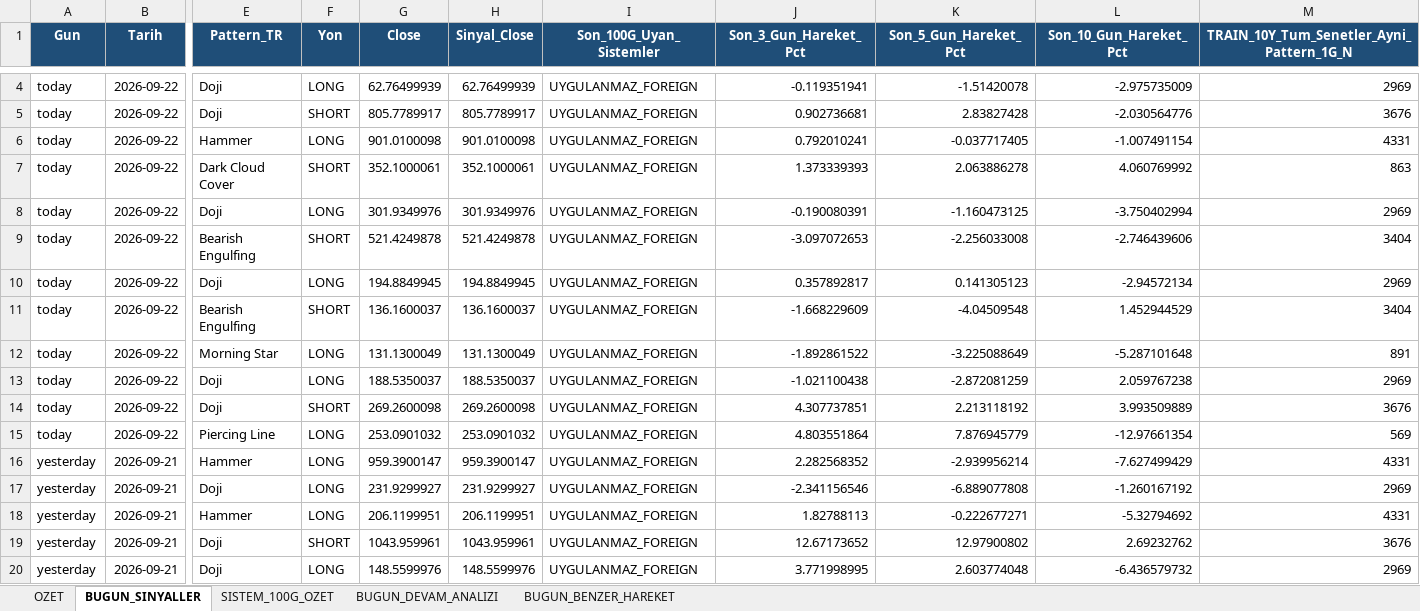
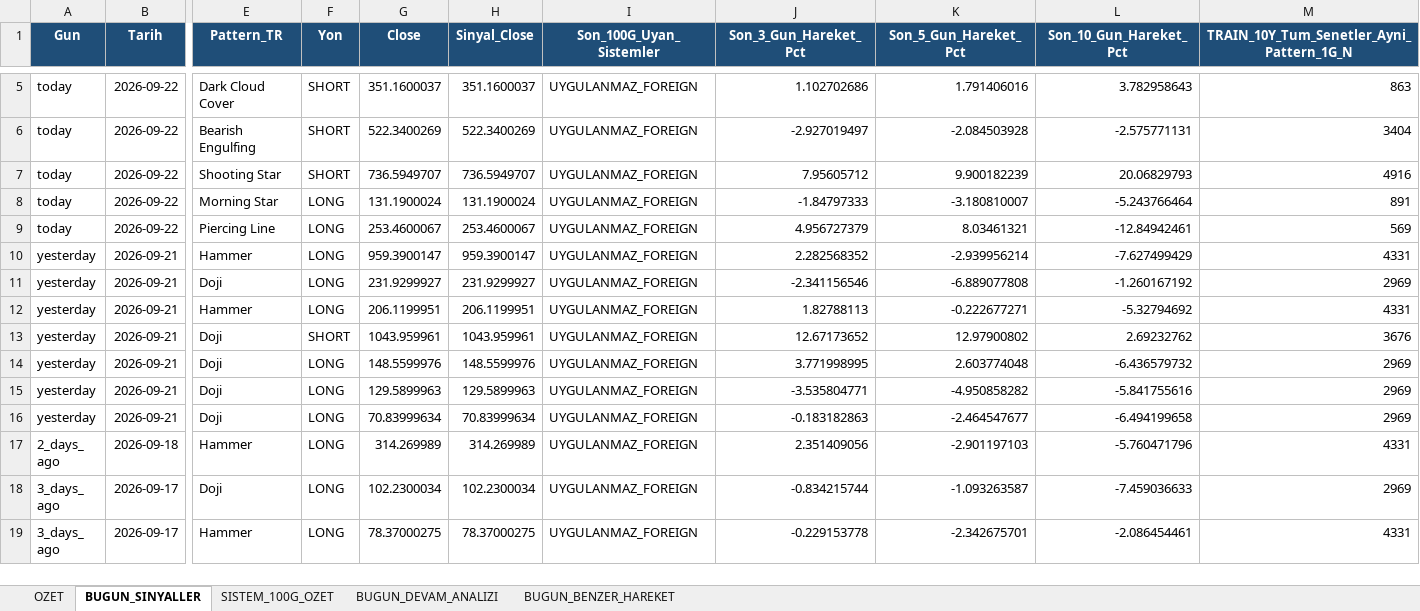
Before and after one commit to serkanche/portfoy, an Excel workbook: CNDL_usa.xlsx, sheet BUGUN_SINYALLER, drawn as a sheet; only a part is shown, gaps mark what is left out; the shorter side is filled out with more unchanged rows; values as stored, in another font and other column widths than the file's, no borders; removed rows and columns are numbered as before the commit, all else as after; rows hold the shown columns only; the diff covers the shown part only; the diff names each change by its address in the sheet, - before the commit and + after, or states it on an @@ line.

```diff
--- a/CNDL_usa.xlsx (sheet BUGUN_SINYALLER)
+++ b/CNDL_usa.xlsx (sheet BUGUN_SINYALLER)
-row 4: today | 2026-09-22 | Doji | LONG | 62.76499939 | 62.76499939 | UYGULANMAZ_FOREIGN | -0.119351941 | -1.51420078 | -2.975735009 | 2969
-row 5: today | 2026-09-22 | Doji | SHORT | 805.7789917 | 805.7789917 | UYGULANMAZ_FOREIGN | 0.902736681 | 2.83827428 | -2.030564776 | 3676
-row 6: today | 2026-09-22 | Hammer | LONG | 901.0100098 | 901.0100098 | UYGULANMAZ_FOREIGN | 0.792010241 | -0.037717405 | -1.007491154 | 4331
-G5 (Close): 352.1000061
+G5 (Close): 351.1600037
-H5 (Sinyal_Close): 352.1000061
+H5 (Sinyal_Close): 351.1600037
-J5 (Son_3_Gun_Hareket_Pct): 1.373339393
+J5 (Son_3_Gun_Hareket_Pct): 1.102702686
-K5 (Son_5_Gun_Hareket_Pct): 2.063886278
+K5 (Son_5_Gun_Hareket_Pct): 1.791406016
-L5 (Son_10_Gun_Hareket_Pct): 4.060769992
+L5 (Son_10_Gun_Hareket_Pct): 3.782958643
-row 8: today | 2026-09-22 | Doji | LONG | 301.9349976 | 301.9349976 | UYGULANMAZ_FOREIGN | -0.190080391 | -1.160473125 | -3.750402994 | 2969
-G6 (Close): 521.4249878
+G6 (Close): 522.3400269
-H6 (Sinyal_Close): 521.4249878
+H6 (Sinyal_Close): 522.3400269
-J6 (Son_3_Gun_Hareket_Pct): -3.097072653
+J6 (Son_3_Gun_Hareket_Pct): -2.927019497
-K6 (Son_5_Gun_Hareket_Pct): -2.256033008
+K6 (Son_5_Gun_Hareket_Pct): -2.084503928
-L6 (Son_10_Gun_Hareket_Pct): -2.746439606
+L6 (Son_10_Gun_Hareket_Pct): -2.575771131
-row 10: today | 2026-09-22 | Doji | LONG | 194.8849945 | 194.8849945 | UYGULANMAZ_FOREIGN | 0.357892817 | 0.141305123 | -2.94572134 | 2969
-row 11: today | 2026-09-22 | Bearish Engulfing | SHORT | 136.1600037 | 136.1600037 | UYGULANMAZ_FOREIGN | -1.668229609 | -4.04509548 | 1.452944529 | 3404
+row 7: today | 2026-09-22 | Shooting Star | SHORT | 736.5949707 | 736.5949707 | UYGULANMAZ_FOREIGN | 7.95605712 | 9.900182239 | 20.06829793 | 4916
-G8 (Close): 131.1300049
+G8 (Close): 131.1900024
-H8 (Sinyal_Close): 131.1300049
+H8 (Sinyal_Close): 131.1900024
-J8 (Son_3_Gun_Hareket_Pct): -1.892861522
+J8 (Son_3_Gun_Hareket_Pct): -1.84797333
-K8 (Son_5_Gun_Hareket_Pct): -3.225088649
+K8 (Son_5_Gun_Hareket_Pct): -3.180810007
-L8 (Son_10_Gun_Hareket_Pct): -5.287101648
+L8 (Son_10_Gun_Hareket_Pct): -5.243766464
-row 13: today | 2026-09-22 | Doji | LONG | 188.5350037 | 188.5350037 | UYGULANMAZ_FOREIGN | -1.021100438 | -2.872081259 | 2.059767238 | 2969
-row 14: today | 2026-09-22 | Doji | SHORT | 269.2600098 | 269.2600098 | UYGULANMAZ_FOREIGN | 4.307737851 | 2.213118192 | 3.993509889 | 3676
-G9 (Close): 253.0901032
+G9 (Close): 253.4600067
-H9 (Sinyal_Close): 253.0901032
+H9 (Sinyal_Close): 253.4600067
-J9 (Son_3_Gun_Hareket_Pct): 4.803551864
+J9 (Son_3_Gun_Hareket_Pct): 4.956727379
-K9 (Son_5_Gun_Hareket_Pct): 7.876945779
+K9 (Son_5_Gun_Hareket_Pct): 8.03461321
-L9 (Son_10_Gun_Hareket_Pct): -12.97661354
+L9 (Son_10_Gun_Hareket_Pct): -12.84942461
```
Also changed, not shown: 1 added row and 28 edited cells elsewhere in this sheet, sheet BUGUN_BENZER_HAREKET, sheet BUGUN_DEVAM_ANALIZI, sheet OZET.
